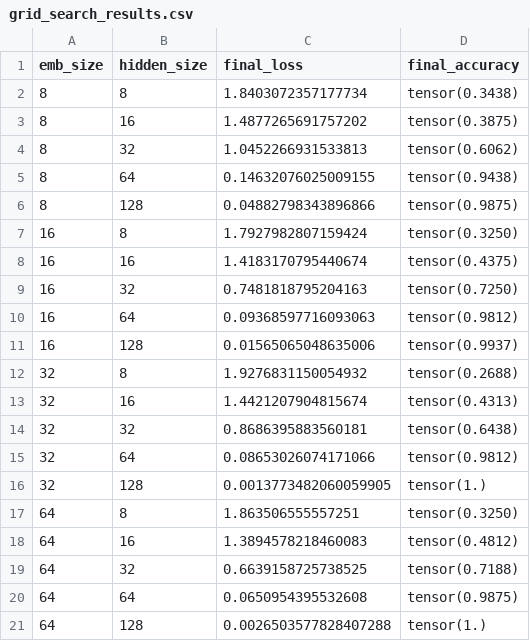
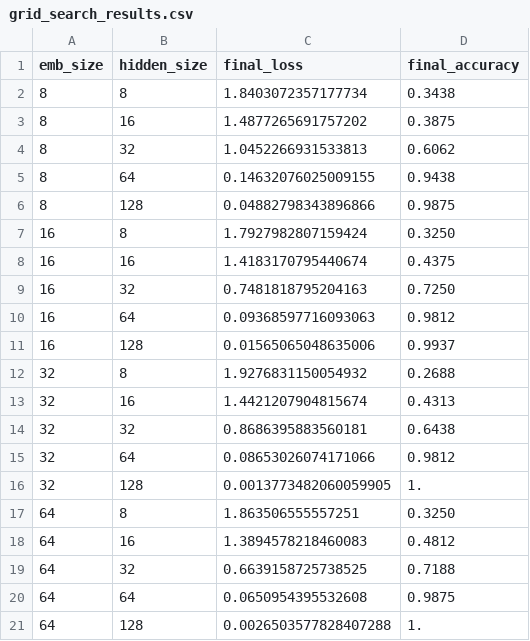
Before and after one commit to baptxste/projet_3A, a CSV file: resultats/GD/grid_search_results.csv, drawn as a sheet.

```diff
--- a/resultats/GD/grid_search_results.csv
+++ b/resultats/GD/grid_search_results.csv
@@ -1,21 +1,21 @@
 emb_size,hidden_size,final_loss,final_accuracy
-8,8,1.8403072357177734,tensor(0.3438)
-8,16,1.4877265691757202,tensor(0.3875)
-8,32,1.0452266931533813,tensor(0.6062)
-8,64,0.14632076025009155,tensor(0.9438)
-8,128,0.04882798343896866,tensor(0.9875)
-16,8,1.7927982807159424,tensor(0.3250)
-16,16,1.4183170795440674,tensor(0.4375)
-16,32,0.7481818795204163,tensor(0.7250)
-16,64,0.09368597716093063,tensor(0.9812)
-16,128,0.01565065048635006,tensor(0.9937)
-32,8,1.9276831150054932,tensor(0.2688)
-32,16,1.4421207904815674,tensor(0.4313)
-32,32,0.8686395883560181,tensor(0.6438)
-32,64,0.08653026074171066,tensor(0.9812)
-32,128,0.0013773482060059905,tensor(1.)
-64,8,1.863506555557251,tensor(0.3250)
-64,16,1.3894578218460083,tensor(0.4812)
-64,32,0.6639158725738525,tensor(0.7188)
-64,64,0.0650954395532608,tensor(0.9875)
-64,128,0.0026503577828407288,tensor(1.)
+8,8,1.8403072357177734,0.3438
+8,16,1.4877265691757202,0.3875
+8,32,1.0452266931533813,0.6062
+8,64,0.14632076025009155,0.9438
+8,128,0.04882798343896866,0.9875
+16,8,1.7927982807159424,0.3250
+16,16,1.4183170795440674,0.4375
+16,32,0.7481818795204163,0.7250
+16,64,0.09368597716093063,0.9812
+16,128,0.01565065048635006,0.9937
+32,8,1.9276831150054932,0.2688
+32,16,1.4421207904815674,0.4313
+32,32,0.8686395883560181,0.6438
+32,64,0.08653026074171066,0.9812
+32,128,0.0013773482060059905,1.
+64,8,1.863506555557251,0.3250
+64,16,1.3894578218460083,0.4812
+64,32,0.6639158725738525,0.7188
+64,64,0.0650954395532608,0.9875
+64,128,0.0026503577828407288,1.
```
Also changed, not shown: resultats/DG/grid_search_results.csv, 2 other files.
